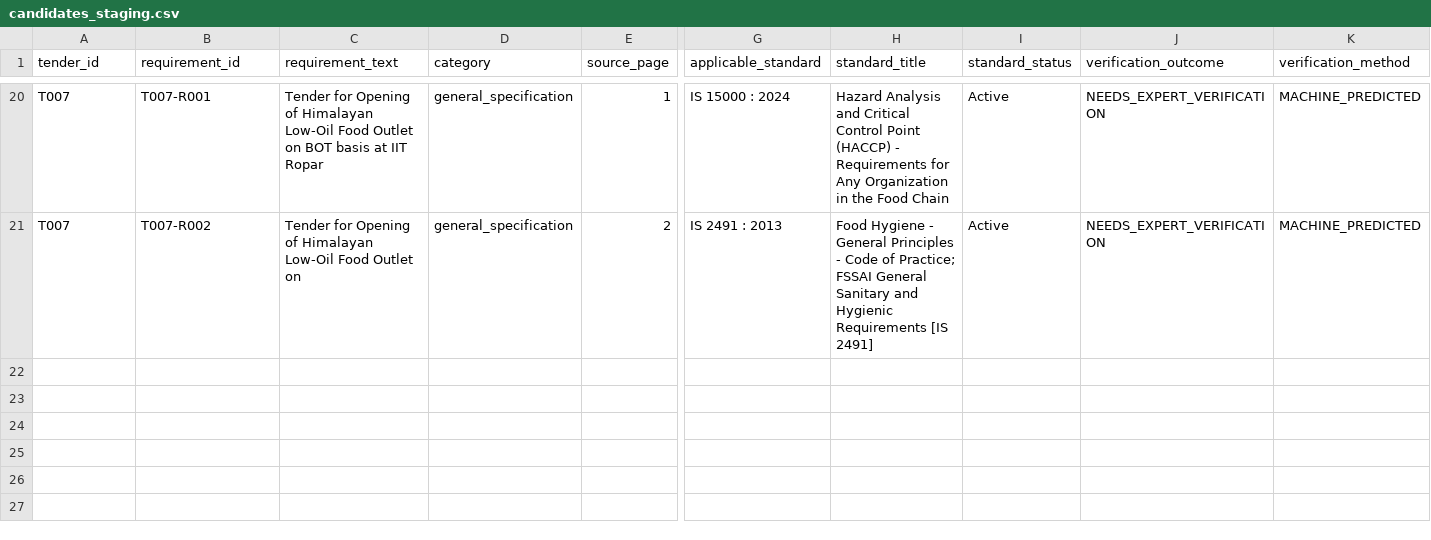
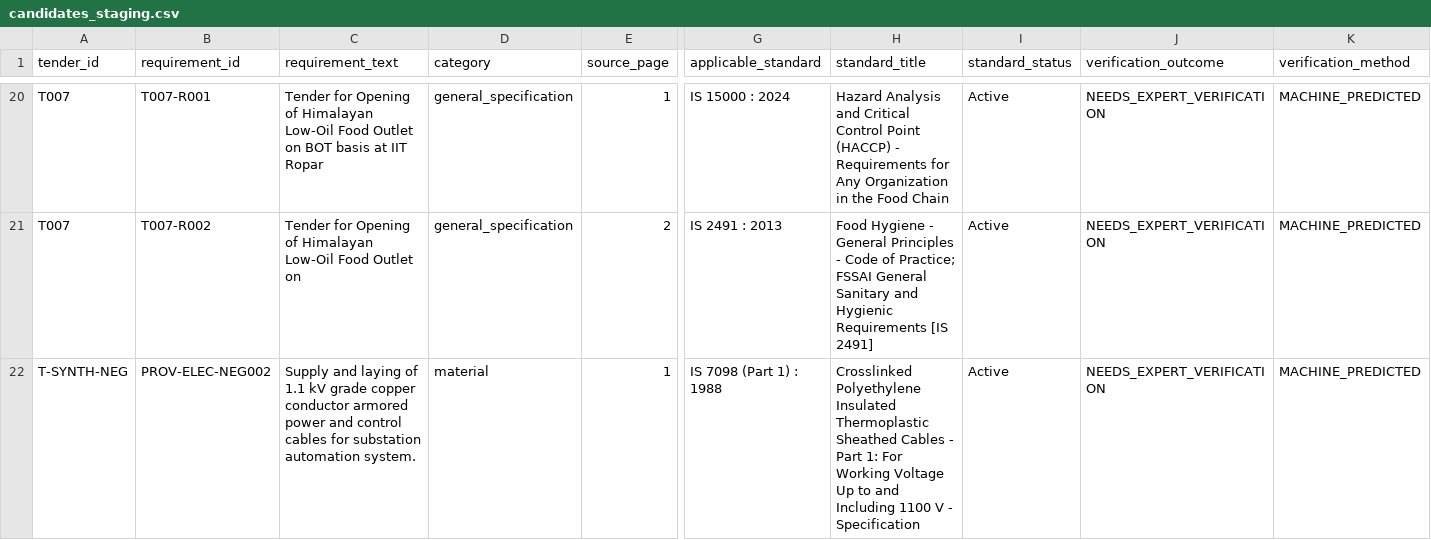
Before and after one commit to syed-imadulla/Tender-saathi, a CSV file: dataset/ground_truth/candidates_staging.csv, drawn as a sheet; only a part is shown, gaps mark what is left out; rows hold the shown columns only; the diff names each change by its address in the sheet, - before the commit and + after, or states it on an @@ line.

Commit message:
feat: integrate post-negative control integrity audit and update evaluation metrics/benchmarks

```diff
--- a/dataset/ground_truth/candidates_staging.csv
+++ b/dataset/ground_truth/candidates_staging.csv
+row 22: T-SYNTH-NEG | PROV-ELEC-NEG002 | Supply and laying of 1.1 kV grade copper conductor armored power and control cables for substation automation system. | material | 1 | IS 7098 (Part 1) : 1988 | Crosslinked Polyethylene Insulated Thermoplastic Sheathed Cables - Part 1: For Working Voltage Up to and Including 1100 V - Specification | Active | NEEDS_EXPERT_VERIFICATION | MACHINE_PREDICTED
```
Also changed, not shown: 10 other files.
